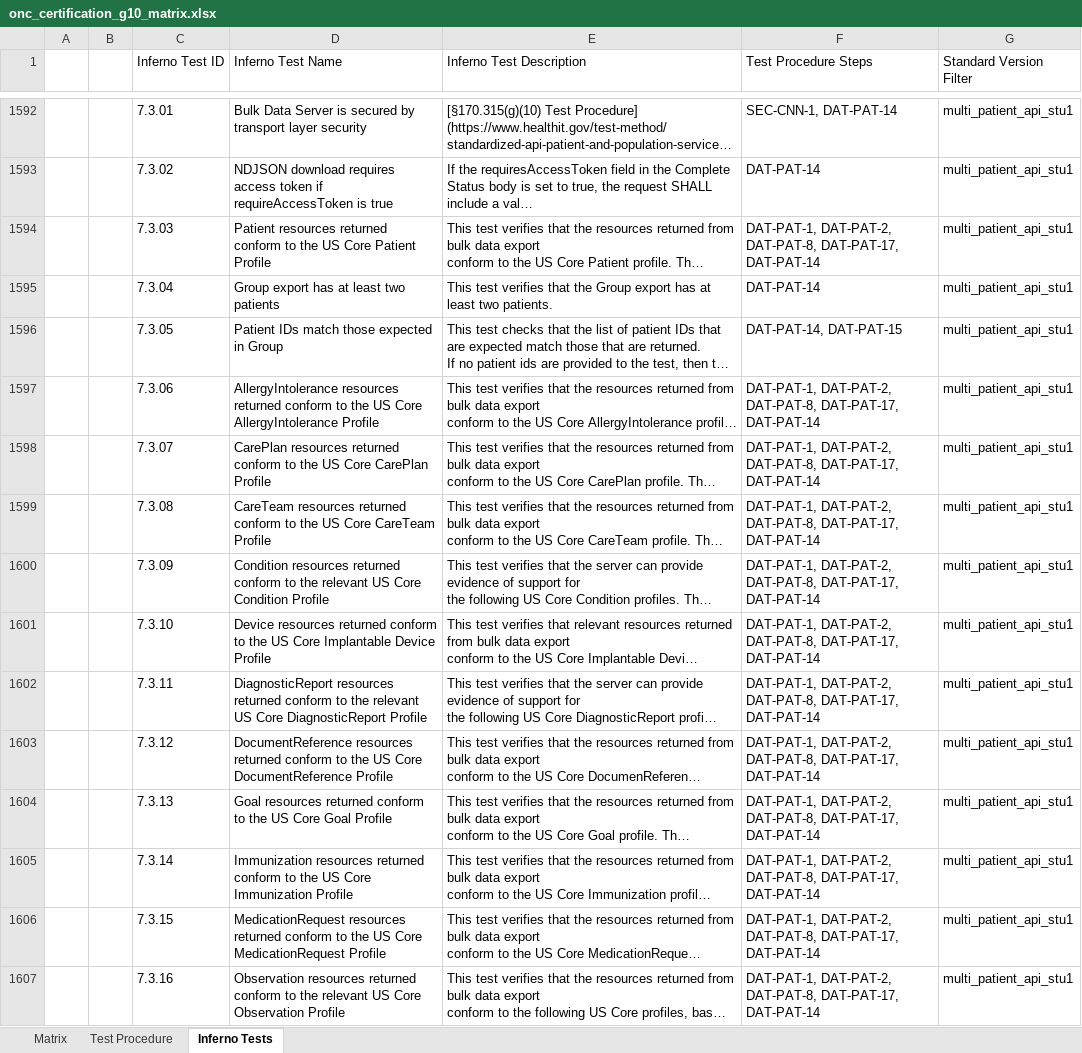
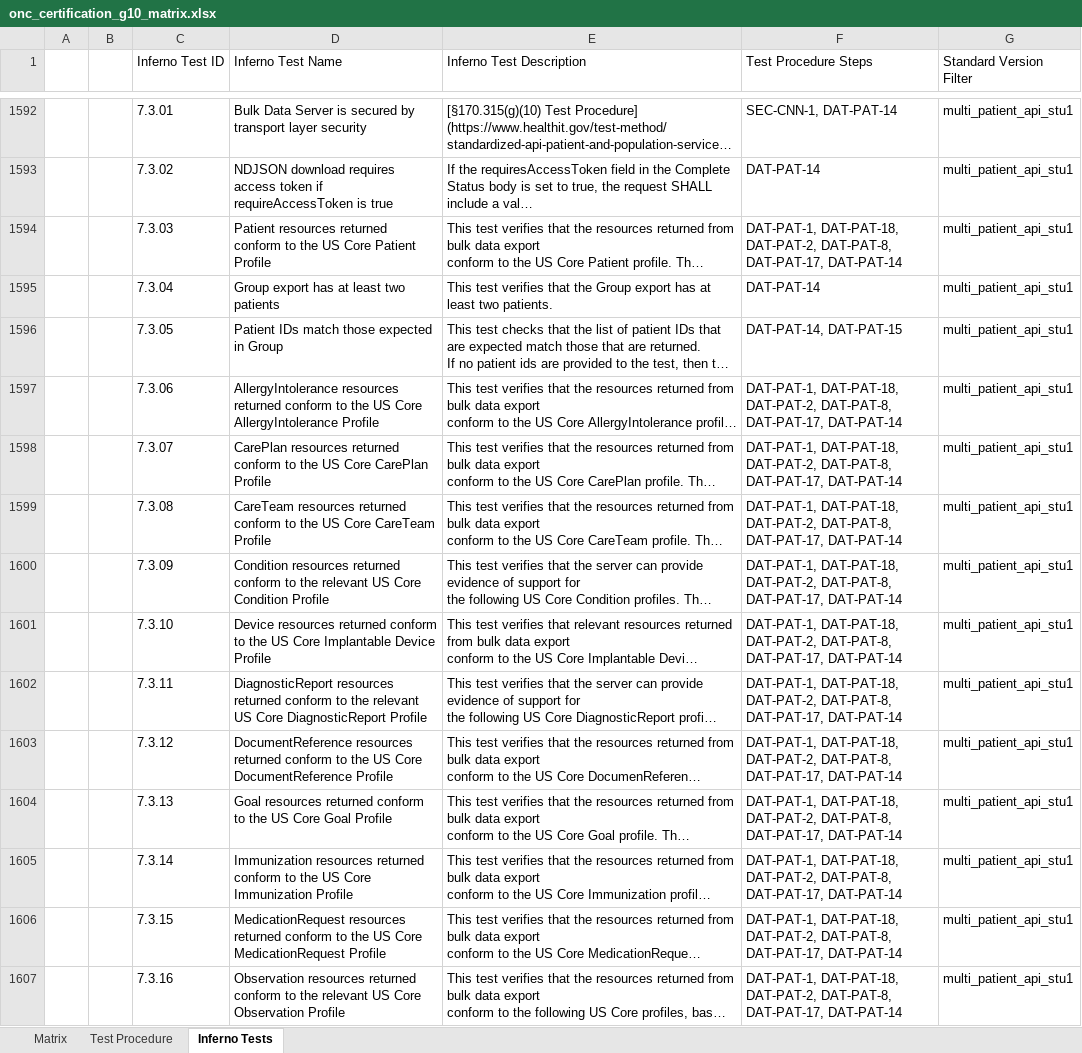
Before and after one commit to onc-healthit/onc-certification-g10-test-kit, an Excel workbook: onc_certification_g10_matrix.xlsx, sheet Inferno Tests, drawn as a sheet; only a part is shown, gaps mark what is left out; long unchanged cells end in …; values as stored, in another font and other column widths than the file's, no borders; the diff covers the shown part only; the diff names each change by its address in the sheet, - before the commit and + after, or states it on an @@ line.

Commit message:
Update procedure and matrix

```diff
--- a/onc_certification_g10_matrix.xlsx (sheet Inferno Tests)
+++ b/onc_certification_g10_matrix.xlsx (sheet Inferno Tests)
-F1594 (Test Procedure Steps): DAT-PAT-1, DAT-PAT-2, DAT-PAT-8,…
+F1594 (Test Procedure Steps): DAT-PAT-1, DAT-PAT-18, DAT-PAT-2, DAT-PAT-8,…
-F1597:F1607 (Test Procedure Steps): DAT-PAT-1, DAT-PAT-2, DAT-PAT-8,…
+F1597:F1607 (Test Procedure Steps): DAT-PAT-1, DAT-PAT-18, DAT-PAT-2, DAT-PAT-8,…
```
Also changed, not shown: 334 edited cells elsewhere in this sheet, sheet Test Procedure, sheet Matrix, 1 other file.
